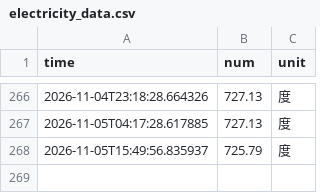
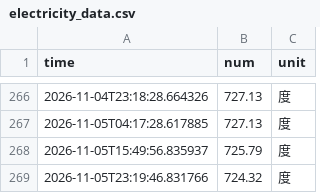
Before and after one commit to yfNJU/nju_electric_monitor, a CSV file: data/electricity_data.csv, drawn as a sheet; only a part is shown, gaps mark what is left out; the diff names each change by its address in the sheet, - before the commit and + after, or states it on an @@ line.

```diff
--- a/data/electricity_data.csv
+++ b/data/electricity_data.csv
+row 269: 2026-11-05T23:19:46.831766 | 724.32 | 度
```
Also changed, not shown: 6 other files.
